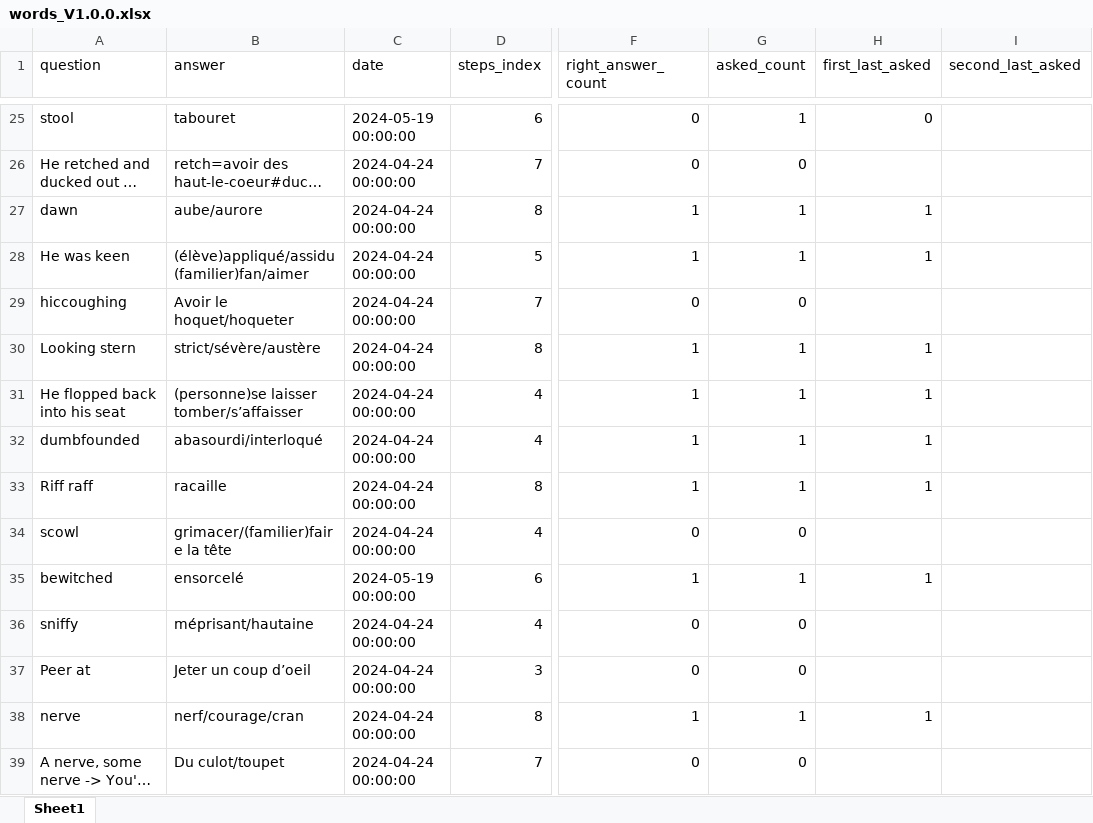
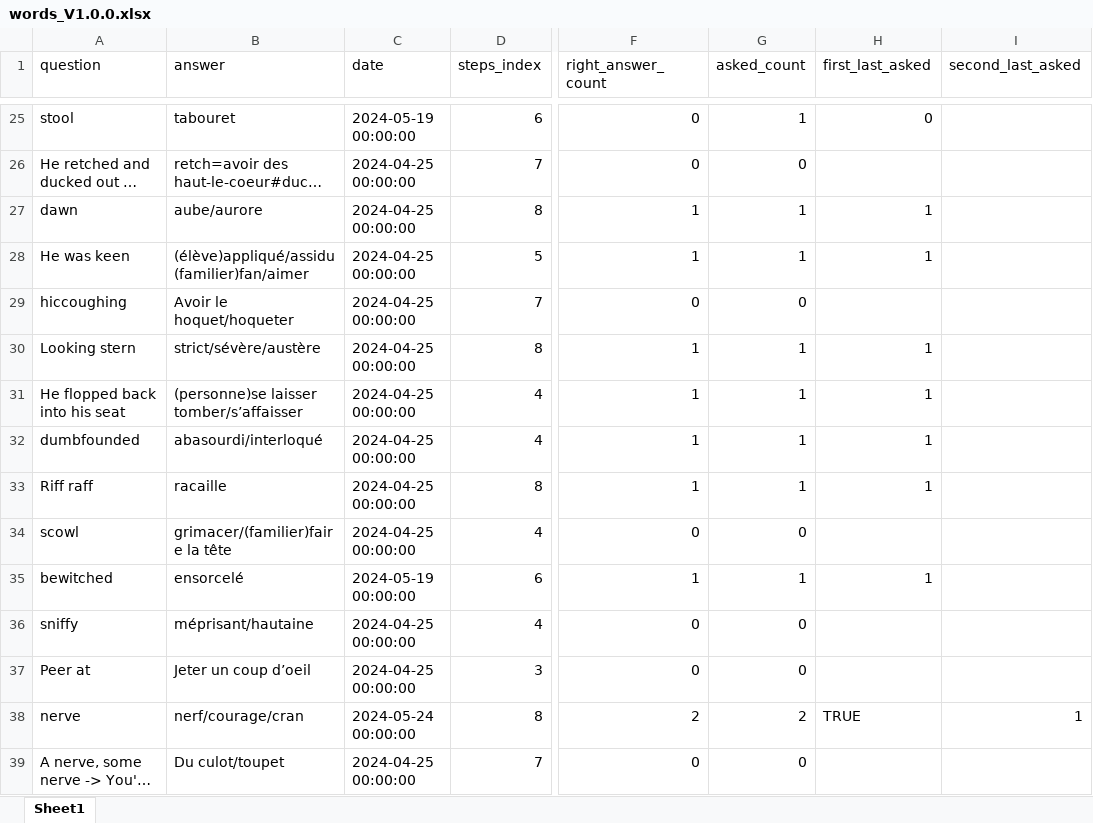
Before and after one commit to garou404/Voc_exam, an Excel workbook: time_spacing/words/words_V1.0.0.xlsx, sheet Sheet1, drawn as a sheet; only a part is shown, gaps mark what is left out; long unchanged cells end in …; values as stored, in another font and other column widths than the file's, no cell formats; the diff covers the shown part only; the diff names each change by its address in the sheet, - before the commit and + after, or states it on an @@ line.

```diff
--- a/time_spacing/words/words_V1.0.0.xlsx (sheet Sheet1)
+++ b/time_spacing/words/words_V1.0.0.xlsx (sheet Sheet1)
-C26:C34 (date): 2024-04-24 00:00:00
+C26:C34 (date): 2024-04-25 00:00:00
-C36:C37 (date): 2024-04-24 00:00:00
+C36:C37 (date): 2024-04-25 00:00:00
-C38 (date): 2024-04-24 00:00:00
+C38 (date): 2024-05-24 00:00:00
-F38 (right_answer_count): 1
+F38 (right_answer_count): 2
-G38 (asked_count): 1
+G38 (asked_count): 2
-H38 (first_last_asked): 1
+H38 (first_last_asked): TRUE
-I38 (second_last_asked): (empty)
+I38 (second_last_asked): 1
-C39 (date): 2024-04-24 00:00:00
+C39 (date): 2024-04-25 00:00:00
```
Also changed, not shown: 623 edited cells elsewhere in this sheet, cell formats, 2 other files.
